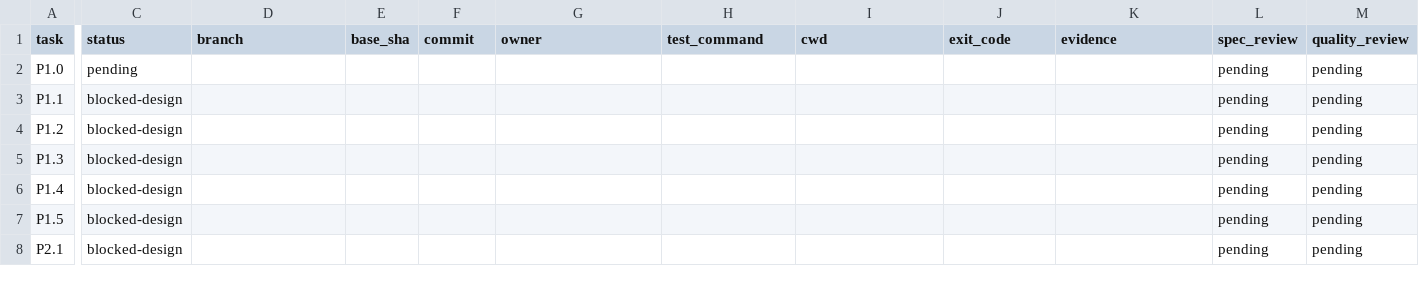
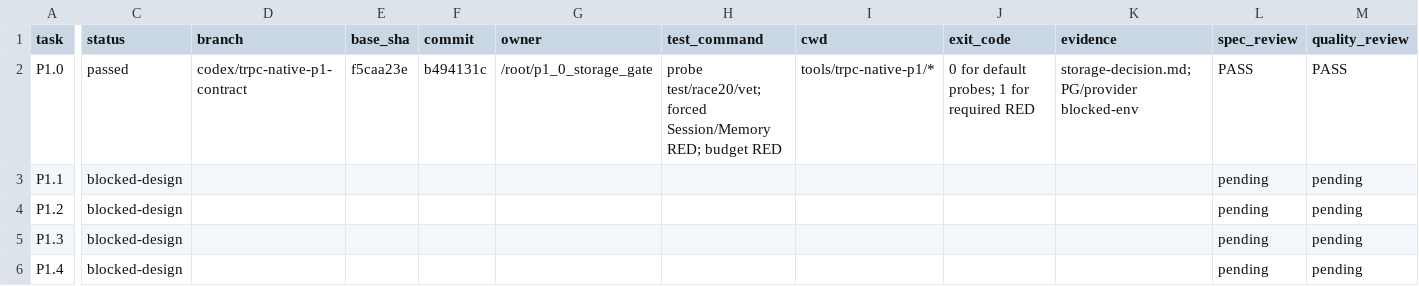
Before and after one commit to 1123786563/WeKnora-fork01, a TSV file: docs/superpowers/plans/trpc-native/p1-p9-progress.tsv, drawn as a sheet; only a part is shown, gaps mark what is left out; the shorter side is filled out with more unchanged rows; the diff covers the shown part only; the diff names each change by its address in the sheet, - before the commit and + after, or states it on an @@ line.

Commit message:
chore: mark P1.0 storage gate reviewed

```diff
--- a/docs/superpowers/plans/trpc-native/p1-p9-progress.tsv
+++ b/docs/superpowers/plans/trpc-native/p1-p9-progress.tsv
-C2 (status): pending
+C2 (status): passed
-D2 (branch): (empty)
+D2 (branch): codex/trpc-native-p1-contract
-E2 (base_sha): (empty)
+E2 (base_sha): f5caa23e
-F2 (commit): (empty)
+F2 (commit): b494131c
-G2 (owner): (empty)
+G2 (owner): /root/p1_0_storage_gate
-H2 (test_command): (empty)
+H2 (test_command): probe test/race20/vet; forced Session/Memory RED; budget RED
-I2 (cwd): (empty)
+I2 (cwd): tools/trpc-native-p1/*
-J2 (exit_code): (empty)
+J2 (exit_code): 0 for default probes; 1 for required RED
-K2 (evidence): (empty)
+K2 (evidence): storage-decision.md; PG/provider blocked-env
-L2 (spec_review): pending
+L2 (spec_review): PASS
-M2 (quality_review): pending
+M2 (quality_review): PASS
```
Also changed, not shown: 1 edited cell elsewhere in this file, 1 other file.
